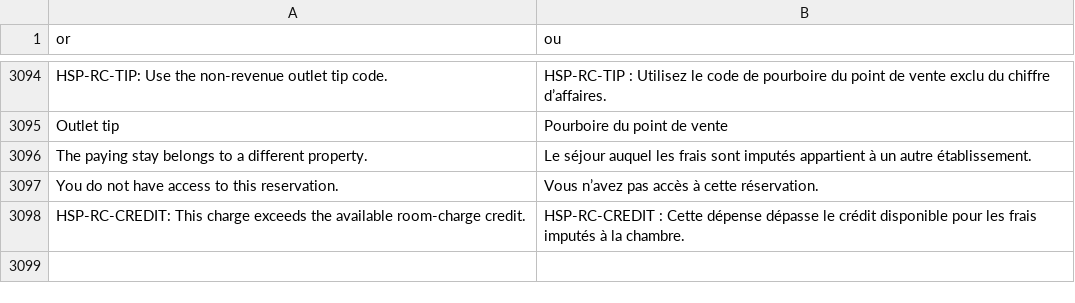
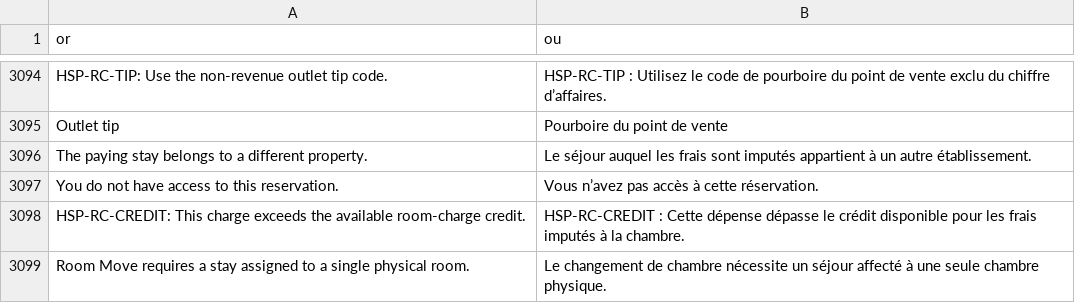
Before and after one commit to pmwanje2/kamra, a CSV file: kamra/translations/fr.csv, drawn as a sheet; only a part is shown, gaps mark what is left out.

```diff
--- a/kamra/translations/fr.csv
+++ b/kamra/translations/fr.csv
@@ -3098 +3098,2 @@ You do not have access to this reservation.,Vous n’avez pas accès à cette r
 HSP-RC-CREDIT: This charge exceeds the available room-charge credit.,HSP-RC-CREDIT : Cette dépense dépasse le crédit disponible pour les frais imputés à la chambre.
+Room Move requires a stay assigned to a single physical room.,Le changement de chambre nécessite un séjour affecté à une seule chambre physique.
```
Also changed, not shown: kamra/translations/ar.csv, kamra/translations/es.csv, 3 other files.
